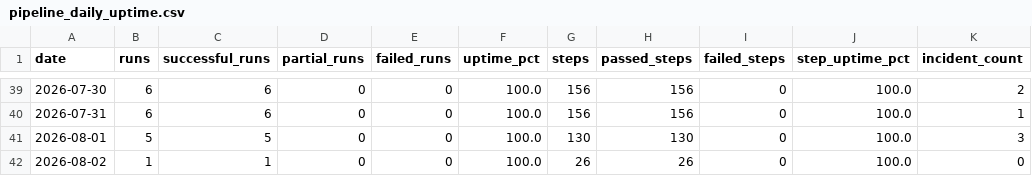
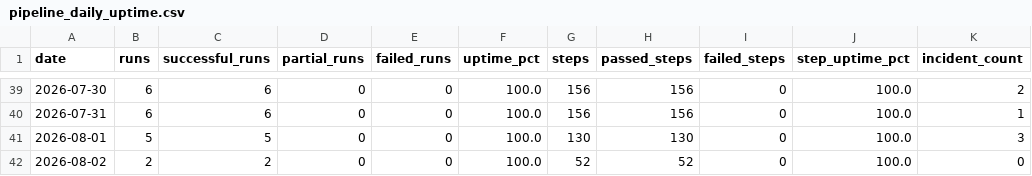
Before and after one commit to MikeWooCerna/Pac-Biz, a CSV file: pipeline_daily_uptime.csv, drawn as a sheet; only a part is shown, gaps mark what is left out; the diff names each change by its address in the sheet, - before the commit and + after, or states it on an @@ line.

```diff
--- a/pipeline_daily_uptime.csv
+++ b/pipeline_daily_uptime.csv
-B42 (runs): 1
+B42 (runs): 2
-C42 (successful_runs): 1
+C42 (successful_runs): 2
-G42 (steps): 26
+G42 (steps): 52
-H42 (passed_steps): 26
+H42 (passed_steps): 52
```
Also changed, not shown: pipeline_step_history.csv, 2 other files.
